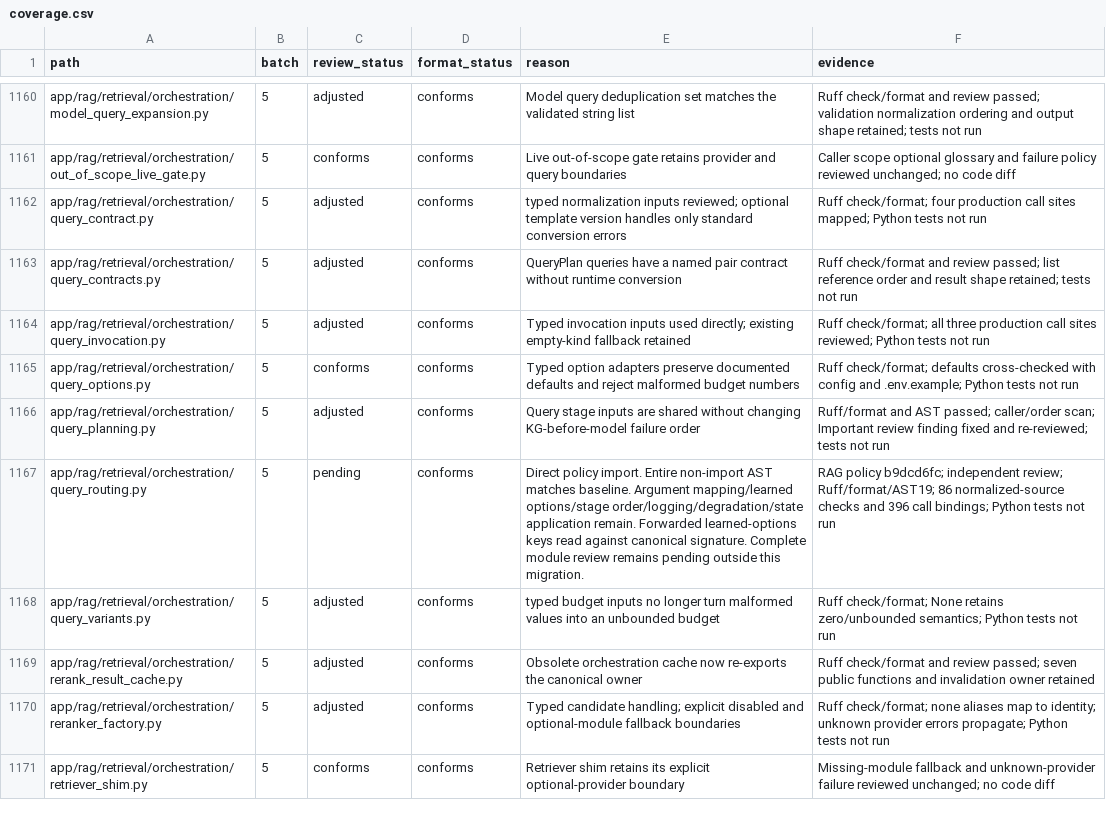
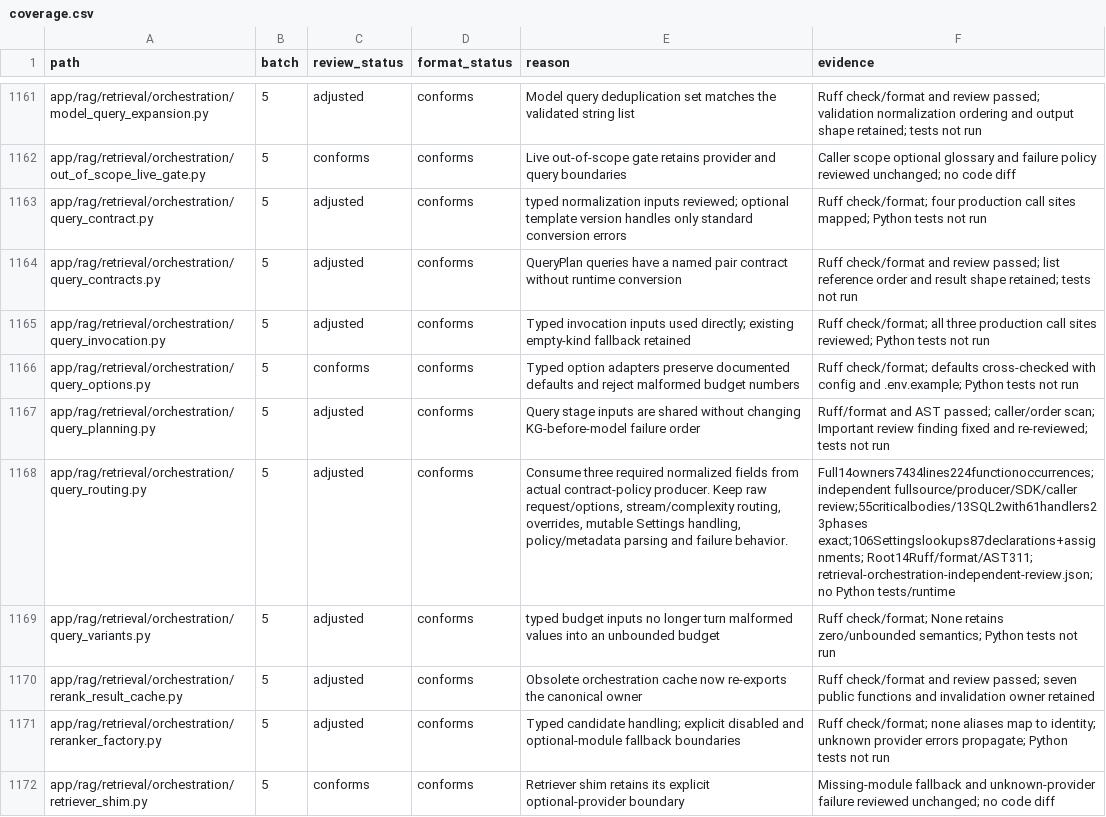
Before and after one commit to skygazer42/MimirQ, a CSV file: docs/maintenance/style-unification/coverage.csv, drawn as a sheet; only a part is shown, gaps mark what is left out; the diff covers the shown part only.

Commit message:
refactor(retrieval): unify orchestration and routing contracts

```diff
--- a/docs/maintenance/style-unification/coverage.csv
+++ b/docs/maintenance/style-unification/coverage.csv
@@ -1166,3 +1167,3 @@ app/rag/retrieval/orchestration/query_options.py,5,conforms,conforms,Typed optio
 app/rag/retrieval/orchestration/query_planning.py,5,adjusted,conforms,Query stage inputs are shared without changing KG-before-model failure order,Ruff/format and AST passed; caller/order scan; Important review finding fixed and re-reviewed; tests not run
-app/rag/retrieval/orchestration/query_routing.py,5,pending,conforms,Direct policy import. Entire non-import AST matches baseline. Argument mapping/learned options/stage order/logging/degradation/state application remain. Forwarded learned-options keys read against canonical signature. Complete module review remains pending outside this migration.,RAG policy b9dcd6fc; independent review; Ruff/format/AST19; 86 normalized-source checks and 396 call bindings; Python tests not run
+app/rag/retrieval/orchestration/query_routing.py,5,adjusted,conforms,"Consume three required normalized fields from actual contract-policy producer. Keep raw request/options, stream/complexity routing, overrides, mutable Settings handling, policy/metadata parsing and failure behavior.",Full14owners7434lines224functionoccurrences; independent fullsource/producer/SDK/caller review;55criticalbodies/13SQL2with61handlers23phases exact;106Settingslookups87declarations+assignments; Root14Ruff/format/AST311; retrieval-orchestration-independent-review.json; no Python tests/runtime
 app/rag/retrieval/orchestration/query_variants.py,5,adjusted,conforms,typed budget inputs no longer turn malformed values into an unbounded budget,Ruff check/format; None retains zero/unbounded semantics; Python tests not run
```
Also changed, not shown: 1 added row and 43 edited cells elsewhere in this file, 17 other files.
